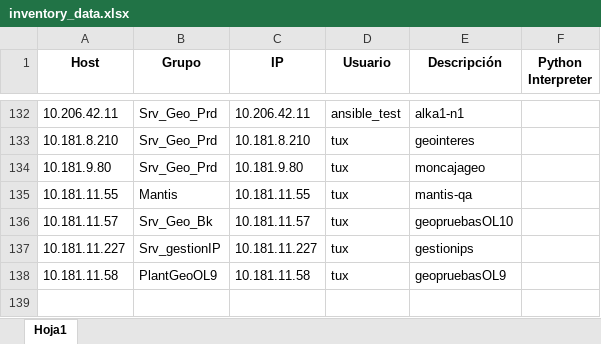
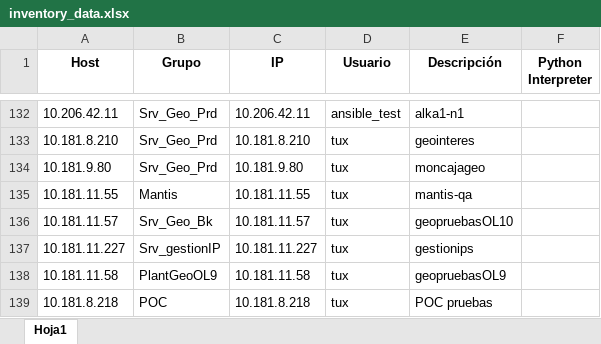
Before and after one commit to colcomerciodevs/Inventory, an Excel workbook: dynamic_inventory/inventory_data.xlsx, sheet Hoja1, drawn as a sheet; only a part is shown, gaps mark what is left out; values as stored, in another font and other column widths than the file's, no borders; the diff names each change by its address in the sheet, - before the commit and + after, or states it on an @@ line.

Commit message:
Actualización automática: 2025-09-03 09:44:52

```diff
--- a/dynamic_inventory/inventory_data.xlsx (sheet Hoja1)
+++ b/dynamic_inventory/inventory_data.xlsx (sheet Hoja1)
+row 139: 10.181.8.218 | POC | 10.181.8.218 | tux | POC pruebas
```
